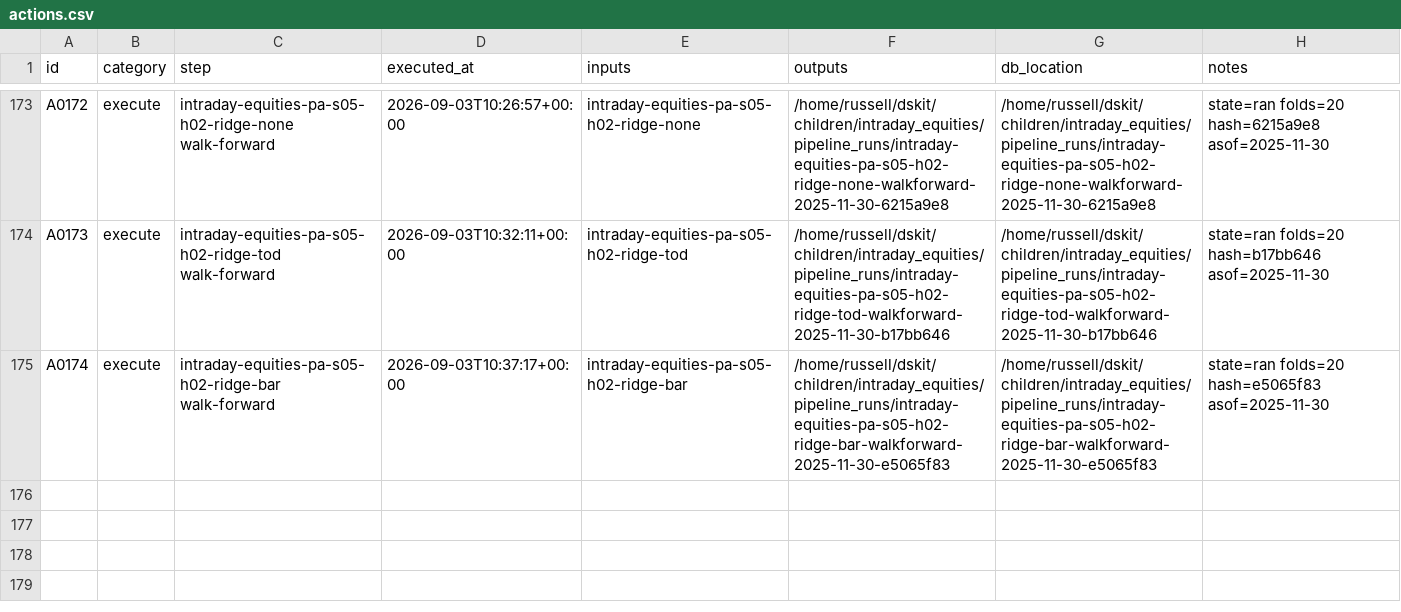
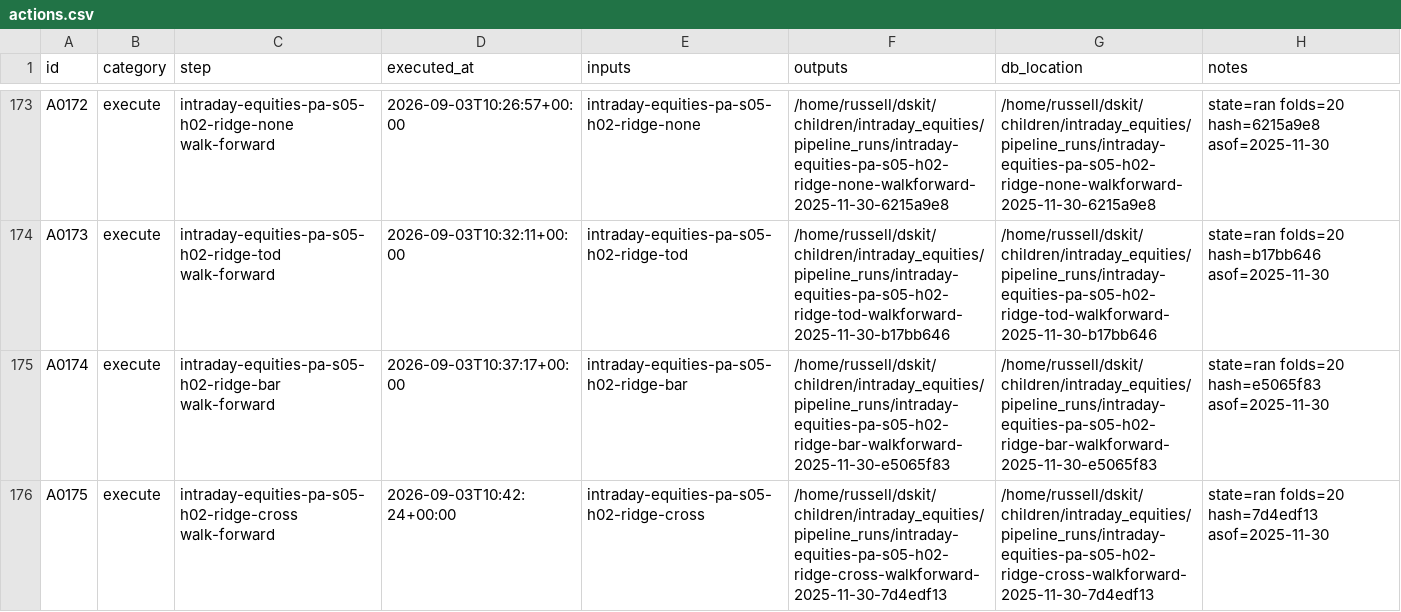
Before and after one commit to gdrusse/dskit, a CSV file: children/intraday_equities/docs/decisioning/actions.csv, drawn as a sheet; only a part is shown, gaps mark what is left out.

```diff
--- a/children/intraday_equities/docs/decisioning/actions.csv
+++ b/children/intraday_equities/docs/decisioning/actions.csv
@@ -175 +175,2 @@ A0173,execute,intraday-equities-pa-s05-h02-ridge-tod walk-forward,2026-09-03T10:
 A0174,execute,intraday-equities-pa-s05-h02-ridge-bar walk-forward,2026-09-03T10:37:17+00:00,intraday-equities-pa-s05-h02-ridge-bar,/home/russell/dskit/children/intraday_equities/pipeline_runs/intraday-equities-pa-s05-h02-ridge-bar-walkforward-2025-11-30-e5065f83,/home/russell/dskit/children/intraday_equities/pipeline_runs/intraday-equities-pa-s05-h02-ridge-bar-walkforward-2025-11-30-e5065f83,state=ran folds=20 hash=e5065f83 asof=2025-11-30
+A0175,execute,intraday-equities-pa-s05-h02-ridge-cross walk-forward,2026-09-03T10:42:24+00:00,intraday-equities-pa-s05-h02-ridge-cross,/home/russell/dskit/children/intraday_equities/pipeline_runs/intraday-equities-pa-s05-h02-ridge-cross-walkforward-2025-11-30-7d4edf13,/home/russell/dskit/children/intraday_equities/pipeline_runs/intraday-equities-pa-s05-h02-ridge-cross-walkforward-2025-11-30-7d4edf13,state=ran folds=20 hash=7d4edf13 asof=2025-11-30
```
Also changed, not shown: 2 other files.
